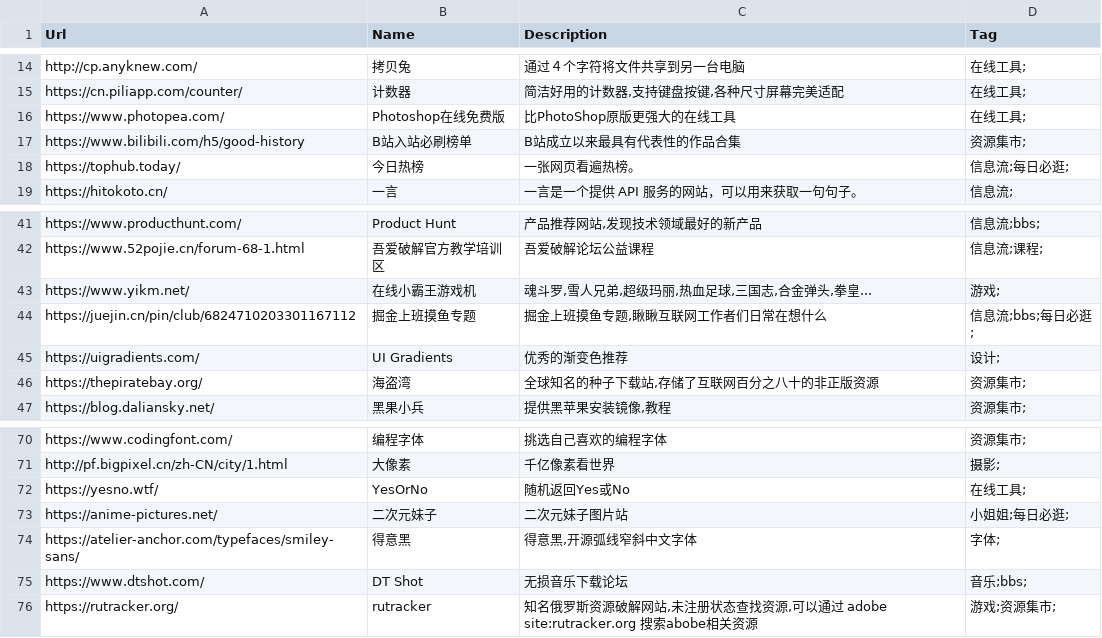
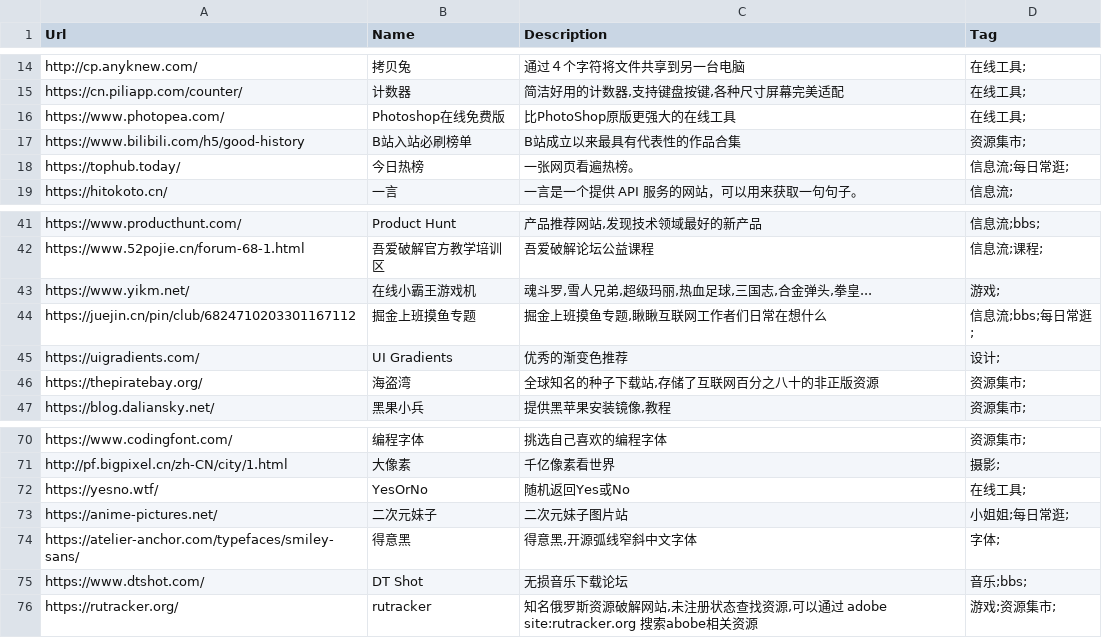
Before and after one commit to zhaoolee/ins, a CSV file: website_info.csv, drawn as a sheet; only a part is shown, gaps mark what is left out; the diff covers the shown part only.

```diff
--- a/website_info.csv
+++ b/website_info.csv
@@ -17,3 +17,3 @@ Url,Name,Description,Tag
 "https://www.bilibili.com/h5/good-history","B站入站必刷榜单","B站成立以来最具有代表性的作品合集","资源集市;"
-"https://tophub.today/","今日热榜","一张网页看遍热榜。","信息流;每日必逛;"
+"https://tophub.today/","今日热榜","一张网页看遍热榜。","信息流;每日常逛;"
 "https://hitokoto.cn/","一言","一言是一个提供 API 服务的网站，可以用来获取一句句子。","信息流;"
@@ -43,3 +43,3 @@ Url,Name,Description,Tag
 "https://www.yikm.net/","在线小霸王游戏机","魂斗罗,雪人兄弟,超级玛丽,热血足球,三国志,合金弹头,拳皇...","游戏;"
-"https://juejin.cn/pin/club/6824710203301167112","掘金上班摸鱼专题","掘金上班摸鱼专题,瞅瞅互联网工作者们日常在想什么","信息流;bbs;每日必逛;"
+"https://juejin.cn/pin/club/6824710203301167112","掘金上班摸鱼专题","掘金上班摸鱼专题,瞅瞅互联网工作者们日常在想什么","信息流;bbs;每日常逛;"
 "https://uigradients.com/","UI Gradients","优秀的渐变色推荐","设计;"
@@ -72,3 +72,3 @@ Url,Name,Description,Tag
 "https://yesno.wtf/","YesOrNo","随机返回Yes或No","在线工具;"
-"https://anime-pictures.net/","二次元妹子","二次元妹子图片站","小姐姐;每日必逛;"
+"https://anime-pictures.net/","二次元妹子","二次元妹子图片站","小姐姐;每日常逛;"
 "https://atelier-anchor.com/typefaces/smiley-sans/","得意黑","得意黑,开源弧线窄斜中文字体","字体;"
```
Also changed, not shown: 10 edited cells elsewhere in this file.
